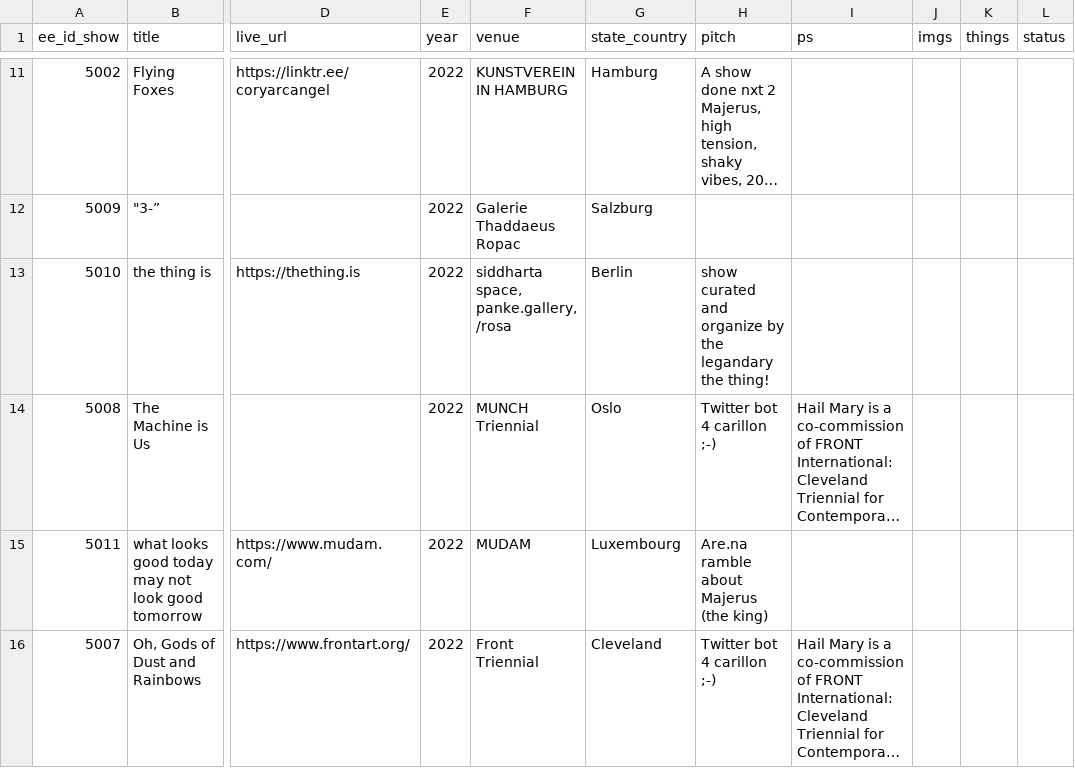
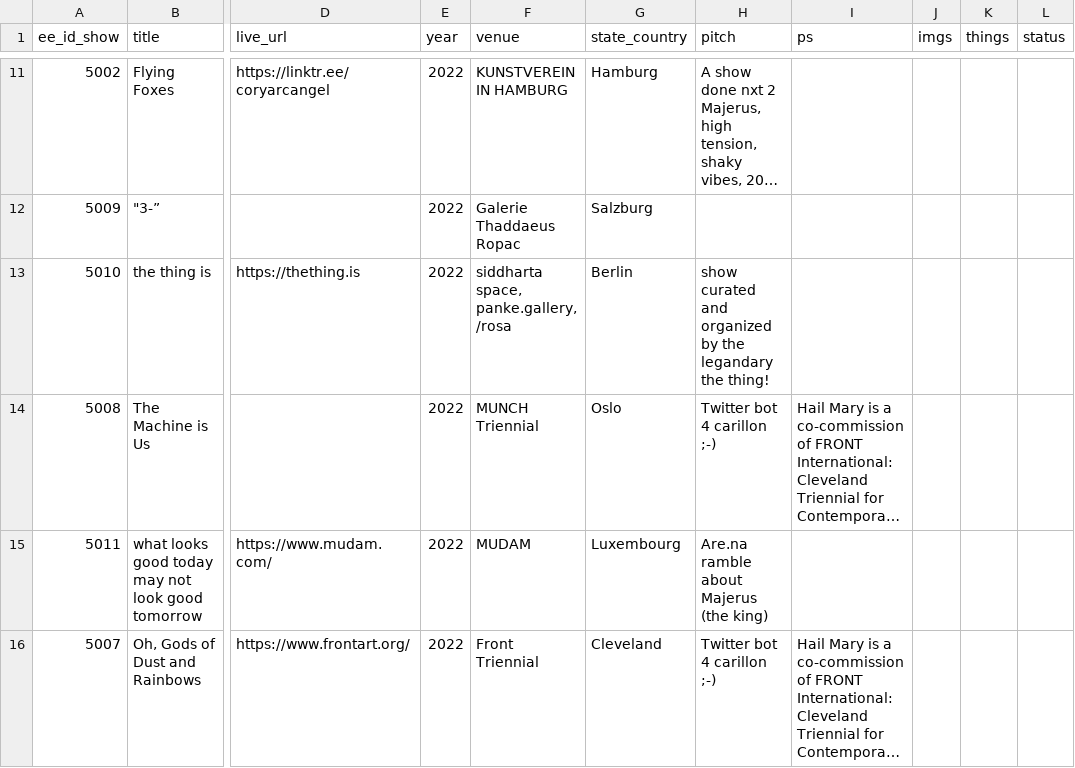
Before and after one commit to coryarcangel/coryarcangel.com, a CSV file: _data/shows.csv, drawn as a sheet; only a part is shown, gaps mark what is left out; long unchanged cells end in …; the diff names each change by its address in the sheet, - before the commit and + after, or states it on an @@ line.

Commit message:
Fix typos

```diff
--- a/_data/shows.csv
+++ b/_data/shows.csv
-H13 (pitch): …curated and organize by the…
+H13 (pitch): …curated and organized by the…
```
Also changed, not shown: _data/images.csv, _data/things.csv.
